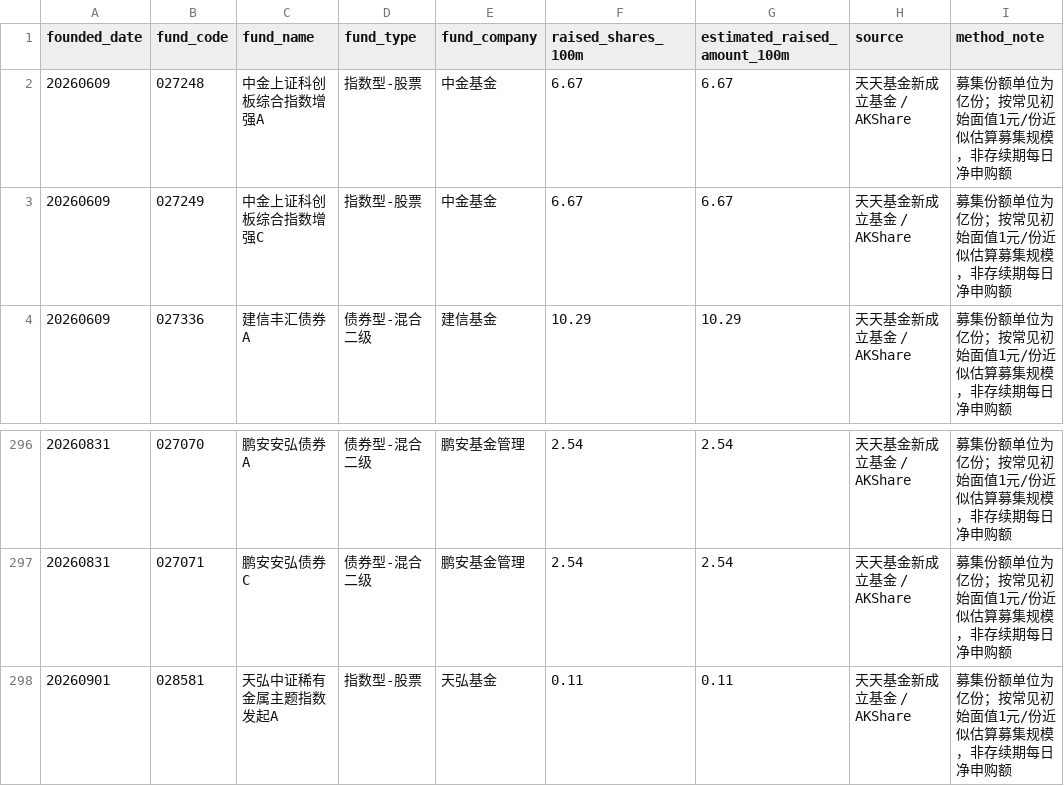
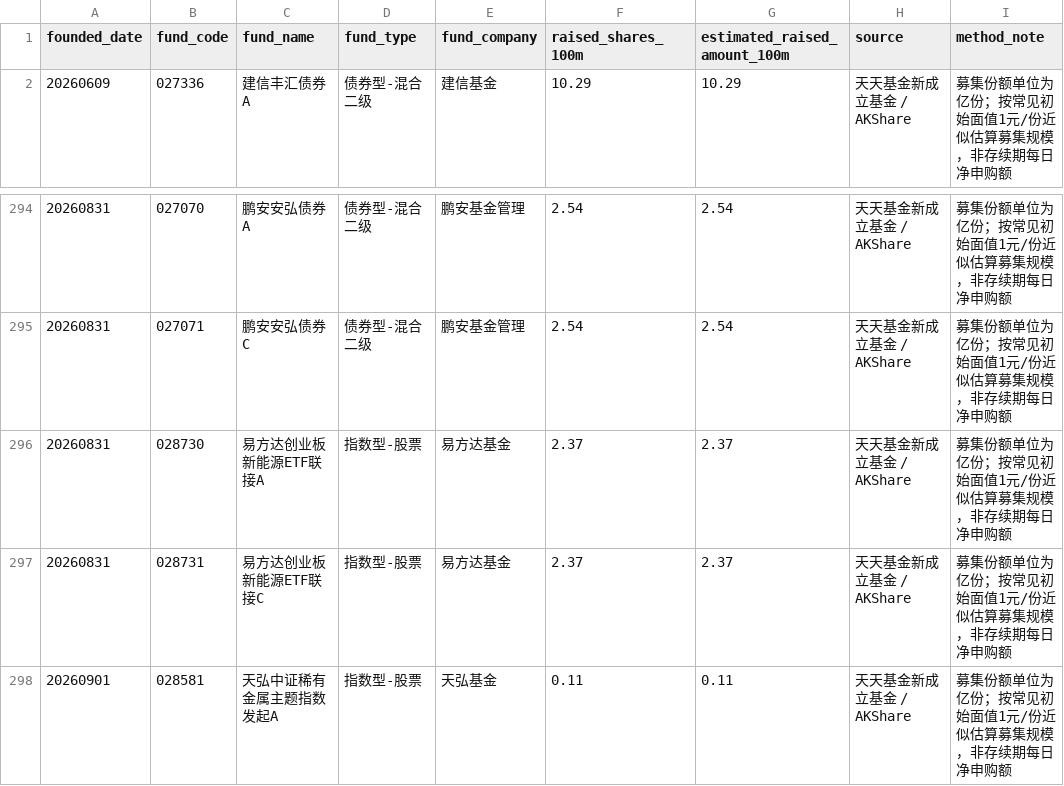
Before and after one commit to littlepeachh/macroscope-dashboard-v7, a CSV file: data/fund_subscription.csv, drawn as a sheet; only a part is shown, gaps mark what is left out.

```diff
--- a/data/fund_subscription.csv
+++ b/data/fund_subscription.csv
@@ -1,4 +1,2 @@
 founded_date,fund_code,fund_name,fund_type,fund_company,raised_shares_100m,estimated_raised_amount_100m,source,method_note
-20260609,027248,中金上证科创板综合指数增强A,指数型-股票,中金基金,6.67,6.67,天天基金新成立基金 / AKShare,募集份额单位为亿份；按常见初始面值1元/份近似估算募集规模，非存续期每日净申购额
-20260609,027249,中金上证科创板综合指数增强C,指数型-股票,中金基金,6.67,6.67,天天基金新成立基金 / AKShare,募集份额单位为亿份；按常见初始面值1元/份近似估算募集规模，非存续期每日净申购额
 20260609,027336,建信丰汇债券A,债券型-混合二级,建信基金,10.29,10.29,天天基金新成立基金 / AKShare,募集份额单位为亿份；按常见初始面值1元/份近似估算募集规模，非存续期每日净申购额
@@ -297,2 +295,4 @@
 20260831,027071,鹏安安弘债券C,债券型-混合二级,鹏安基金管理,2.54,2.54,天天基金新成立基金 / AKShare,募集份额单位为亿份；按常见初始面值1元/份近似估算募集规模，非存续期每日净申购额
+20260831,028730,易方达创业板新能源ETF联接A,指数型-股票,易方达基金,2.37,2.37,天天基金新成立基金 / AKShare,募集份额单位为亿份；按常见初始面值1元/份近似估算募集规模，非存续期每日净申购额
+20260831,028731,易方达创业板新能源ETF联接C,指数型-股票,易方达基金,2.37,2.37,天天基金新成立基金 / AKShare,募集份额单位为亿份；按常见初始面值1元/份近似估算募集规模，非存续期每日净申购额
 20260901,028581,天弘中证稀有金属主题指数发起A,指数型-股票,天弘基金,0.11,0.11,天天基金新成立基金 / AKShare,募集份额单位为亿份；按常见初始面值1元/份近似估算募集规模，非存续期每日净申购额
```
Also changed, not shown: data/macro.csv, 2 other files.
